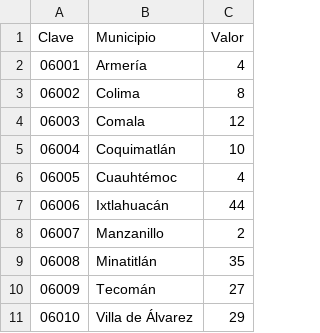
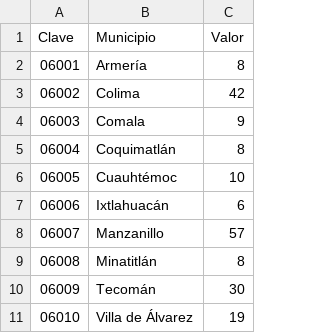
Before and after one commit to PruebaSipCol/Prueba_Colima, a CSV file: indicadores/d6_i5_v.csv, drawn as a sheet; the diff names each change by its address in the sheet, - before the commit and + after, or states it on an @@ line.

```diff
--- a/indicadores/d6_i5_v.csv
+++ b/indicadores/d6_i5_v.csv
-C2 (Valor): 4
+C2 (Valor): 8
-C3 (Valor): 8
+C3 (Valor): 42
-C4 (Valor): 12
+C4 (Valor): 9
-C5 (Valor): 10
+C5 (Valor): 8
-C6 (Valor): 4
+C6 (Valor): 10
-C7 (Valor): 44
+C7 (Valor): 6
-C8 (Valor): 2
+C8 (Valor): 57
-C9 (Valor): 35
+C9 (Valor): 8
-C10 (Valor): 27
+C10 (Valor): 30
-C11 (Valor): 29
+C11 (Valor): 19
```
Also changed, not shown: indicadores/d6_i1_v.csv, indicadores/d6_i2_v.csv, 4 other files.
